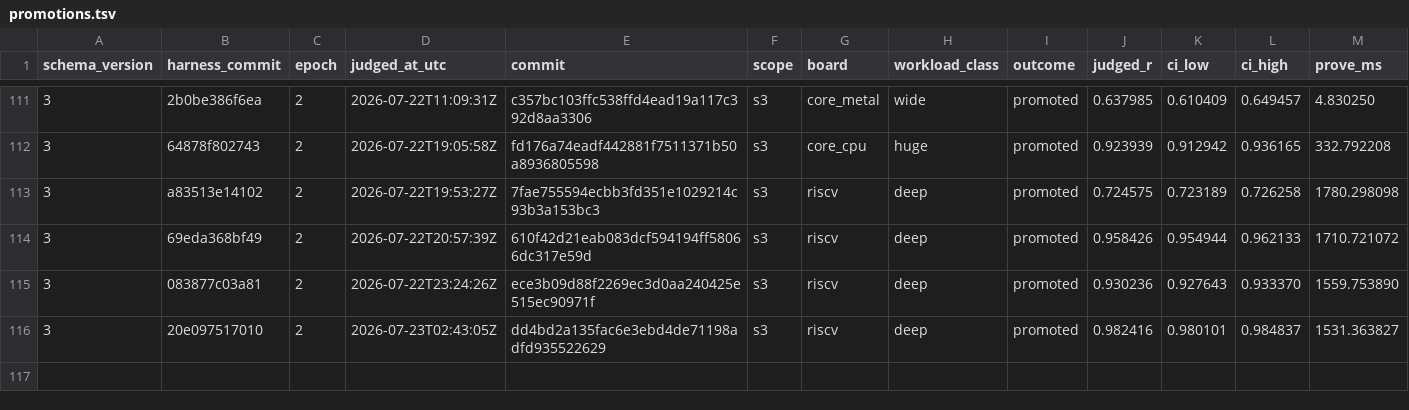
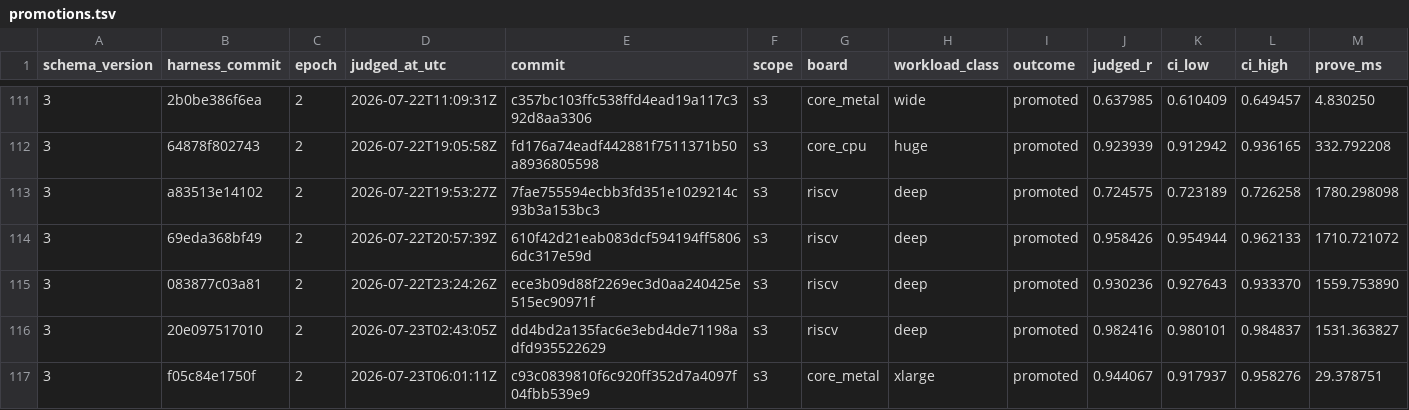
Before and after one commit to welttowelt/stwo-zig, a TSV file: autoresearch/ledger/promotions.tsv, drawn as a sheet; only a part is shown, gaps mark what is left out; rows hold the shown columns only; the diff names each change by its address in the sheet, - before the commit and + after, or states it on an @@ line.

```diff
--- a/autoresearch/ledger/promotions.tsv
+++ b/autoresearch/ledger/promotions.tsv
+row 117: 3 | f05c84e1750f | 2 | 2026-07-23T06:01:11Z | c93c0839810f6c920ff352d7a4097f04fbb539e9 | s3 | core_metal | xlarge | promoted | 0.944067 | 0.917937 | 0.958276 | 29.378751
```
